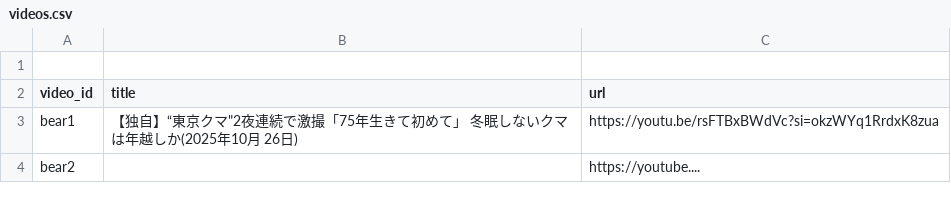
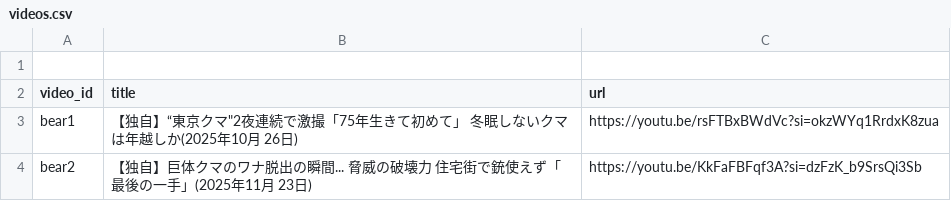
Before and after one commit to ao-labs-123/layered-communication-framework, a CSV file: data/videos.csv, drawn as a sheet.

Commit message:
Update videos.csv

```diff
--- a/data/videos.csv
+++ b/data/videos.csv
@@ -3,2 +3,2 @@ video_id,title,url
 bear1,【独自】“東京クマ"2夜連続で激撮「75年生きて初めて」 冬眠しないクマは年越しか(2025年10月 26日),https://youtu.be/rsFTBxBWdVc?si=okzWYq1RrdxK8zua
-bear2,,https://youtube....
+bear2,【独自】巨体クマのワナ脱出の瞬間... 脅威の破壊力 住宅街で銃使えず「最後の一手」(2025年11月 23日),https://youtu.be/KkFaFBFqf3A?si=dzFzK_b9SrsQi3Sb
```
